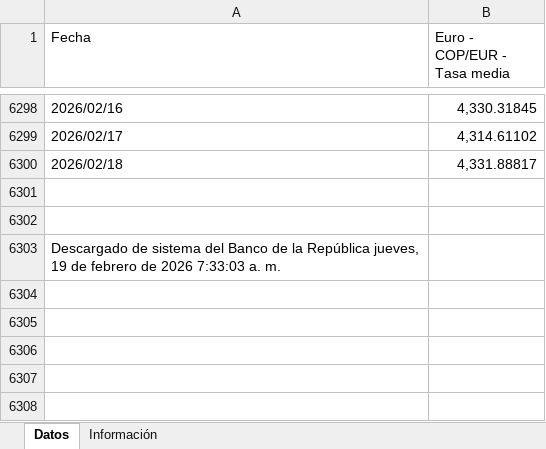
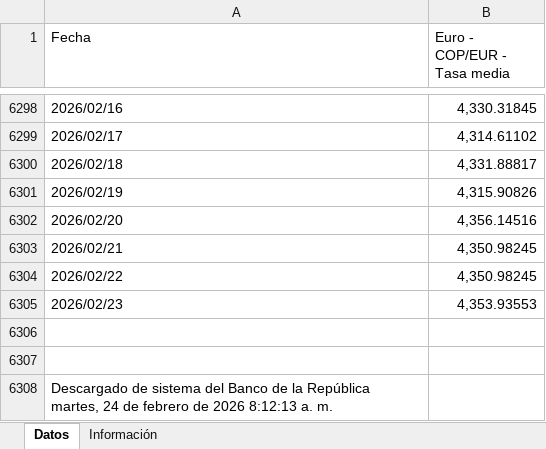
Before and after one commit to victorferreiradev/Cambio-Colombia, an Excel workbook: data/tasa_eur.xlsx, sheet Datos, drawn as a sheet; only a part is shown, gaps mark what is left out; values as stored, in another font and other column widths than the file's, no borders; addresses are those after the commit; the diff names each change by its address in the sheet, - before the commit and + after, or states it on an @@ line.

```diff
--- a/data/tasa_eur.xlsx (sheet Datos)
+++ b/data/tasa_eur.xlsx (sheet Datos)
+row 6301: 2026/02/19 | 4,315.90826
+row 6302: 2026/02/20 | 4,356.14516
+row 6303: 2026/02/21 | 4,350.98245
+row 6304: 2026/02/22 | 4,350.98245
+row 6305: 2026/02/23 | 4,353.93553
-A6308 (Fecha): …la República jueves, 19 de febrero de 2026 7:33:03 a. m.
+A6308 (Fecha): …la República martes, 24 de febrero de 2026 8:12:13 a. m.
```
Also changed, not shown: data/tasa_usd.xlsx.
